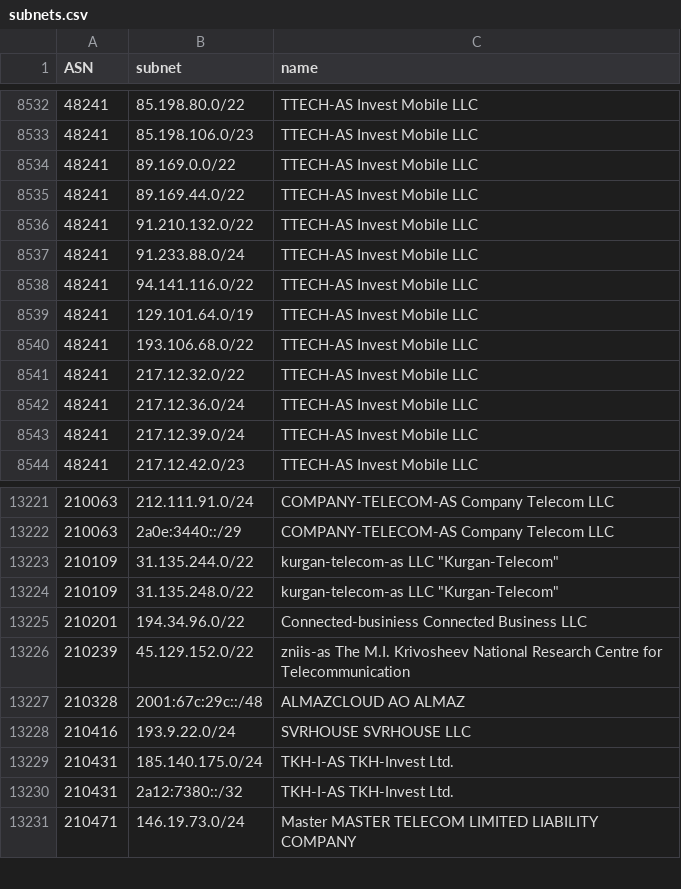
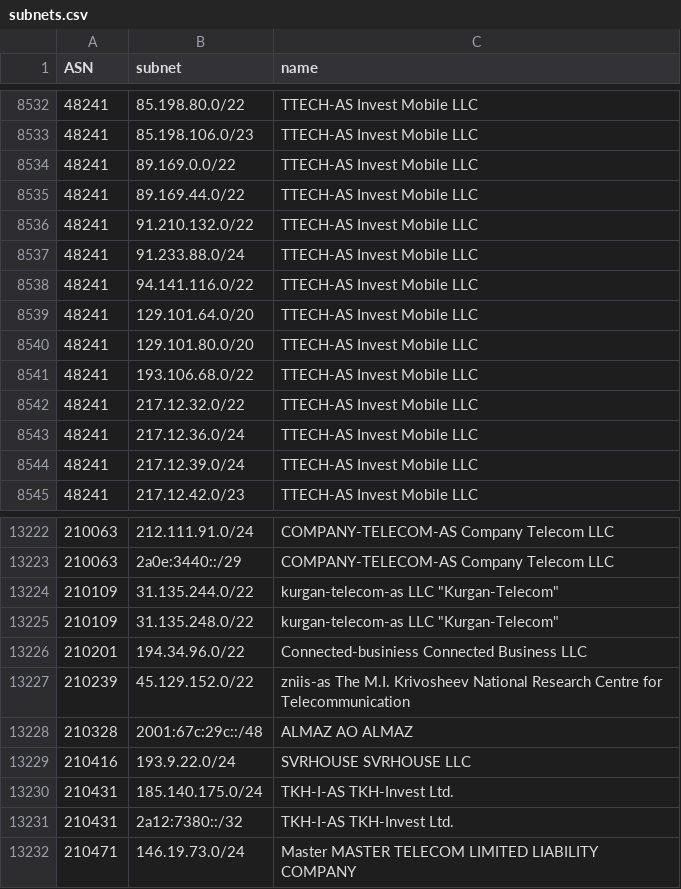
Before and after one commit to esergion/subnets-fetcher, a CSV file: countries/ru/subnets.csv, drawn as a sheet; only a part is shown, gaps mark what is left out.

```diff
--- a/countries/ru/subnets.csv
+++ b/countries/ru/subnets.csv
@@ -8538,3 +8538,4 @@ ASN,subnet,name
 48241,94.141.116.0/22,TTECH-AS Invest Mobile LLC
-48241,129.101.64.0/19,TTECH-AS Invest Mobile LLC
+48241,129.101.64.0/20,TTECH-AS Invest Mobile LLC
+48241,129.101.80.0/20,TTECH-AS Invest Mobile LLC
 48241,193.106.68.0/22,TTECH-AS Invest Mobile LLC
@@ -13226,3 +13227,3 @@ ASN,subnet,name
 210239,45.129.152.0/22,zniis-as The M.I. Krivosheev National Research Centre for Telecommunication
-210328,2001:67c:29c::/48,ALMAZCLOUD AO ALMAZ
+210328,2001:67c:29c::/48,ALMAZ AO ALMAZ
 210416,193.9.22.0/24,SVRHOUSE SVRHOUSE LLC
```
Also changed, not shown: 1 other file.
